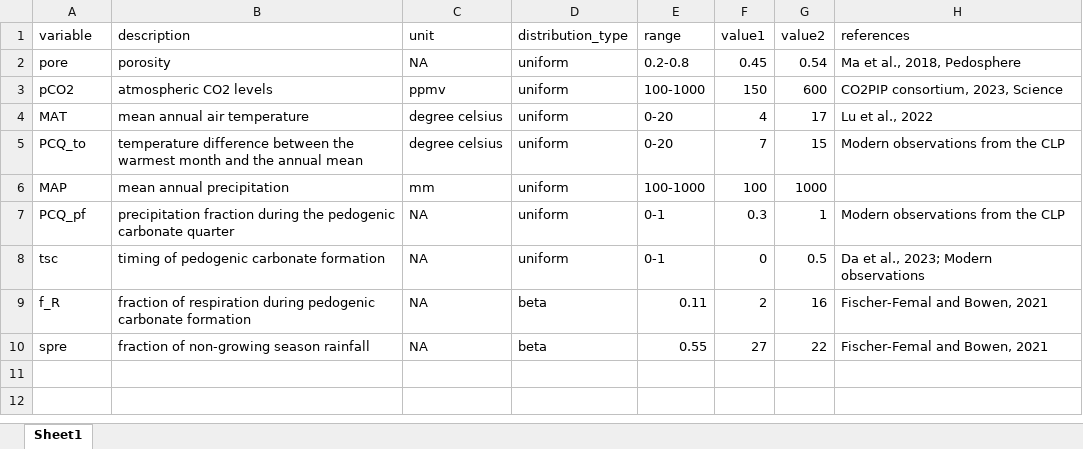
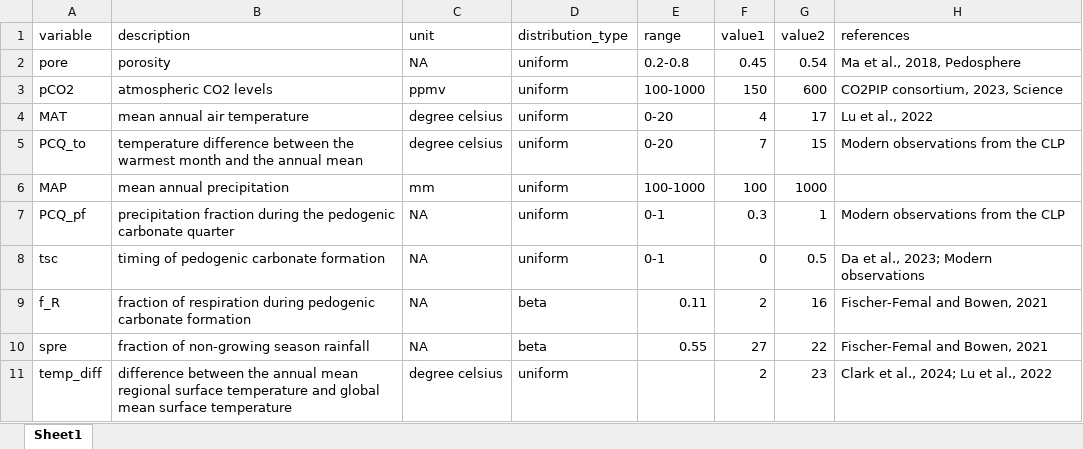
Before and after one commit to SPATIAL-Lab/paleosolCO2, an Excel workbook: data/input_params_range.xlsx, sheet Sheet1, drawn as a sheet; values as stored, in another font and other column widths than the file's, no borders; the diff names each change by its address in the sheet, - before the commit and + after, or states it on an @@ line.

```diff
--- a/data/input_params_range.xlsx (sheet Sheet1)
+++ b/data/input_params_range.xlsx (sheet Sheet1)
+row 11: temp_diff | difference between the annual mean regional surface temperature and global mean surface temperature | degree celsius | uniform |  | 2 | 23 | Clark et al., 2024; Lu et al., 2022
```
Also changed, not shown: 21 other files.
